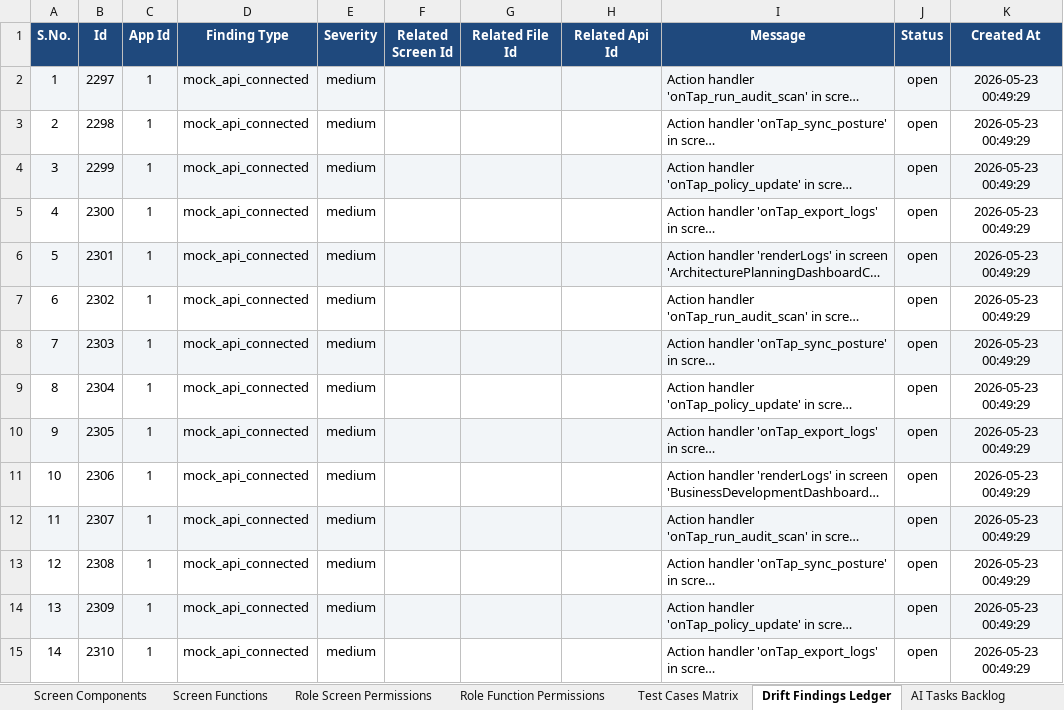
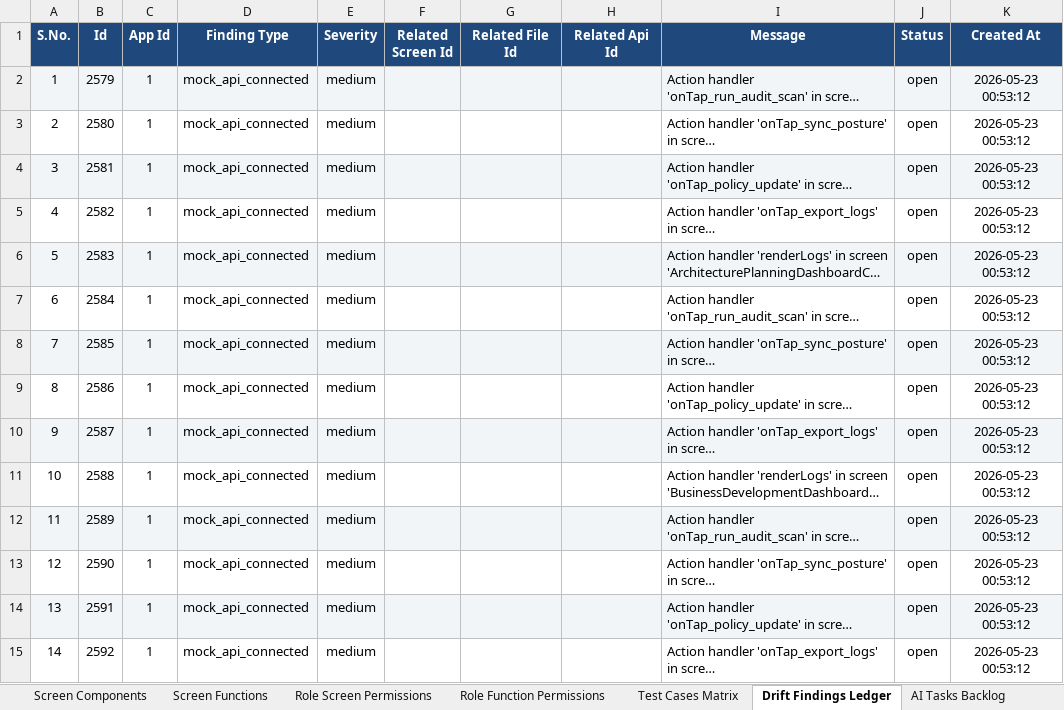
Before and after one commit to shaikhrais/primecare-platform, an Excel workbook: .agents/governance/primecare_governance_audit.xlsx, sheet Drift Findings Ledger, drawn as a sheet; only a part is shown; long unchanged cells end in …; values as stored, in another font and other column widths than the file's, no borders; the diff covers the shown part only; the diff names each change by its address in the sheet, - before the commit and + after, or states it on an @@ line.

```diff
--- a/.agents/governance/primecare_governance_audit.xlsx (sheet Drift Findings Ledger)
+++ b/.agents/governance/primecare_governance_audit.xlsx (sheet Drift Findings Ledger)
-B2 (Id): 2297
+B2 (Id): 2579
-K2:K15 (Created At): 2026-05-23 00:49:29
+K2:K15 (Created At): 2026-05-23 00:53:12
-B3 (Id): 2298
+B3 (Id): 2580
-B4 (Id): 2299
+B4 (Id): 2581
-B5 (Id): 2300
+B5 (Id): 2582
-B6 (Id): 2301
+B6 (Id): 2583
-B7 (Id): 2302
+B7 (Id): 2584
-B8 (Id): 2303
+B8 (Id): 2585
-B9 (Id): 2304
+B9 (Id): 2586
-B10 (Id): 2305
+B10 (Id): 2587
-B11 (Id): 2306
+B11 (Id): 2588
-B12 (Id): 2307
+B12 (Id): 2589
-B13 (Id): 2308
+B13 (Id): 2590
-B14 (Id): 2309
+B14 (Id): 2591
-B15 (Id): 2310
+B15 (Id): 2592
```
Also changed, not shown: 536 edited cells elsewhere in this sheet, sheet Code Files Catalog, sheet AI Tasks Backlog, sheet DB Schema Columns, sheet Test Cases Matrix, sheet Screen File Links, sheet DB Schema Tables, 2 more sheets, 2 other files.
